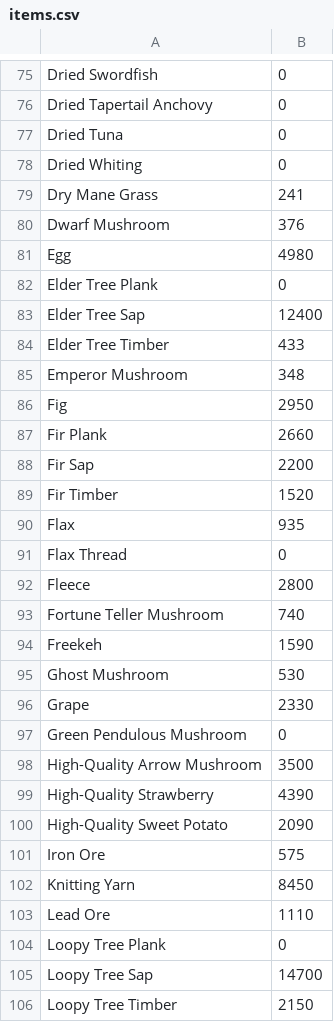
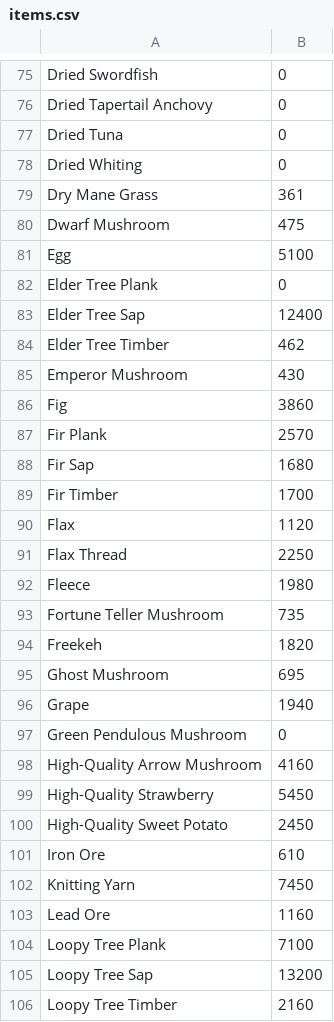
Before and after one commit to xanthics/bdo_node_manager, a CSV file: items.csv, drawn as a sheet; only a part is shown, gaps mark what is left out; the diff covers the shown part only.

```diff
--- a/items.csv
+++ b/items.csv
@@ -78,29 +78,29 @@ Dried Tuna,0
 Dried Whiting,0
-Dry Mane Grass,241
-Dwarf Mushroom,376
-Egg,4980
+Dry Mane Grass,361
+Dwarf Mushroom,475
+Egg,5100
 Elder Tree Plank,0
 Elder Tree Sap,12400
-Elder Tree Timber,433
-Emperor Mushroom,348
-Fig,2950
-Fir Plank,2660
-Fir Sap,2200
-Fir Timber,1520
-Flax,935
-Flax Thread,0
-Fleece,2800
-Fortune Teller Mushroom,740
-Freekeh,1590
-Ghost Mushroom,530
-Grape,2330
+Elder Tree Timber,462
+Emperor Mushroom,430
+Fig,3860
+Fir Plank,2570
+Fir Sap,1680
+Fir Timber,1700
+Flax,1120
+Flax Thread,2250
+Fleece,1980
+Fortune Teller Mushroom,735
+Freekeh,1820
+Ghost Mushroom,695
+Grape,1940
 Green Pendulous Mushroom,0
-High-Quality Arrow Mushroom,3500
-High-Quality Strawberry,4390
-High-Quality Sweet Potato,2090
-Iron Ore,575
-Knitting Yarn,8450
-Lead Ore,1110
-Loopy Tree Plank,0
-Loopy Tree Sap,14700
-Loopy Tree Timber,2150
+High-Quality Arrow Mushroom,4160
+High-Quality Strawberry,5450
+High-Quality Sweet Potato,2450
+Iron Ore,610
+Knitting Yarn,7450
+Lead Ore,1160
+Loopy Tree Plank,7100
+Loopy Tree Sap,13200
+Loopy Tree Timber,2160
```
Also changed, not shown: 93 edited cells elsewhere in this file, 2 other files.
